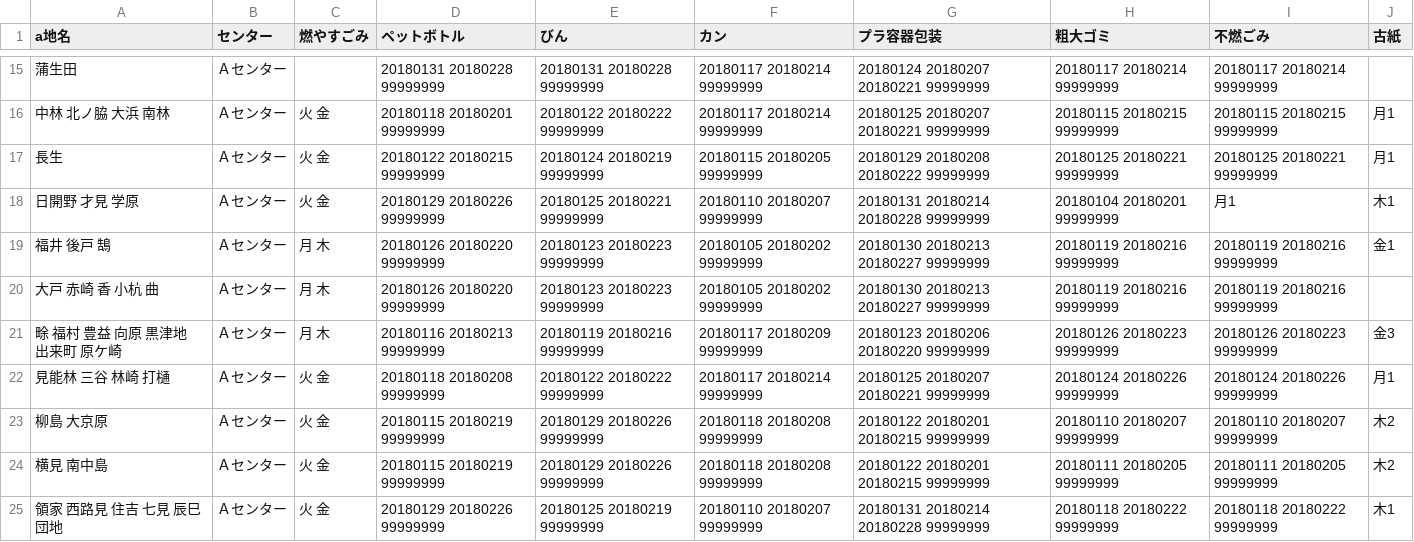
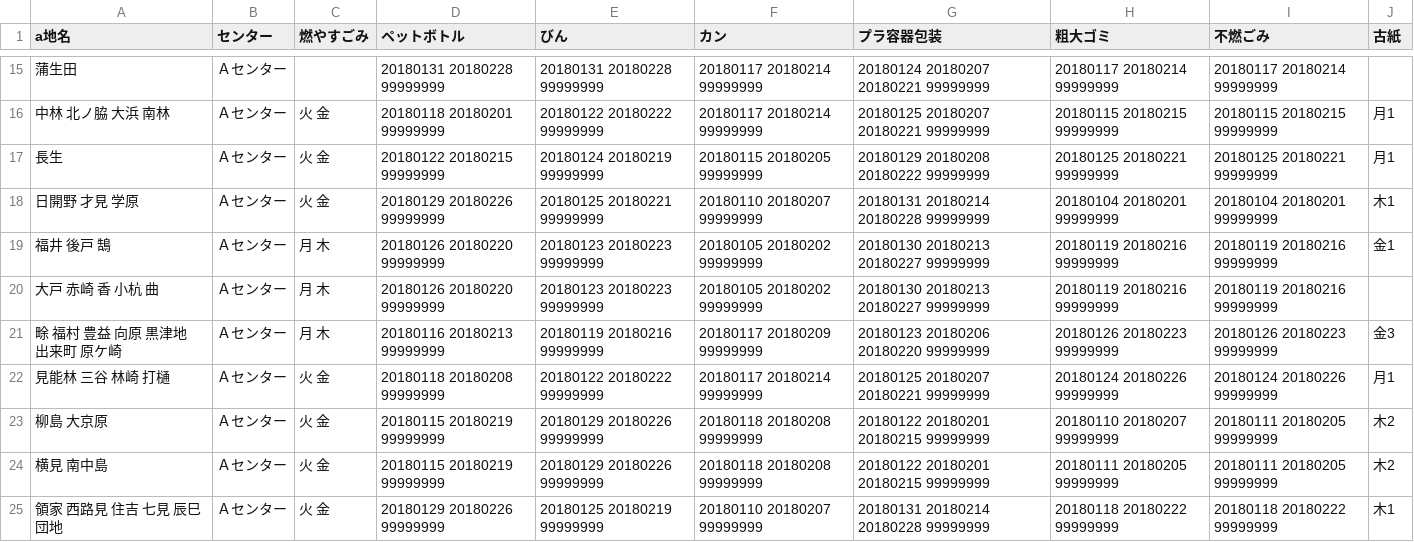
Before and after one commit to tokushima5374/ananshi, a CSV file: data/area_days.csv, drawn as a sheet; only a part is shown, gaps mark what is left out.

Commit message:
Update area_days.csv

```diff
--- a/data/area_days.csv
+++ b/data/area_days.csv
@@ -17,3 +17,3 @@ a地名,センター,燃やすごみ,ペットボトル,びん,カン,プラ容
 長生,Ａセンター,火 金,20180122 20180215 99999999,20180124 20180219 99999999,20180115 20180205 99999999,20180129 20180208 20180222 99999999,20180125 20180221 99999999,20180125 20180221 99999999,月1
-日開野 才見 学原,Ａセンター,火 金,20180129 20180226 99999999,20180125 20180221 99999999,20180110 20180207 99999999,20180131 20180214 20180228 99999999,20180104 20180201 99999999,月1,木1
+日開野 才見 学原,Ａセンター,火 金,20180129 20180226 99999999,20180125 20180221 99999999,20180110 20180207 99999999,20180131 20180214 20180228 99999999,20180104 20180201 99999999,20180104 20180201 99999999,木1
 福井 後戸 鵠,Ａセンター,月 木,20180126 20180220 99999999,20180123 20180223 99999999,20180105 20180202 99999999,20180130 20180213 20180227 99999999,20180119 20180216 99999999,20180119 20180216 99999999,金1
@@ -22,3 +22,3 @@ a地名,センター,燃やすごみ,ペットボトル,びん,カン,プラ容
 見能林 三谷 林崎 打樋,Ａセンター,火 金,20180118 20180208 99999999,20180122 20180222 99999999,20180117 20180214 99999999,20180125 20180207 20180221 99999999,20180124 20180226 99999999,20180124 20180226 99999999,月1
-柳島 大京原,Ａセンター,火 金,20180115 20180219 99999999,20180129 20180226 99999999,20180118 20180208 99999999,20180122 20180201 20180215 99999999,20180110 20180207 99999999,20180110 20180207 99999999,木2
+柳島 大京原,Ａセンター,火 金,20180115 20180219 99999999,20180129 20180226 99999999,20180118 20180208 99999999,20180122 20180201 20180215 99999999,20180110 20180207 99999999,20180111 20180205 99999999,木2
 横見 南中島,Ａセンター,火 金,20180115 20180219 99999999,20180129 20180226 99999999,20180118 20180208 99999999,20180122 20180201 20180215 99999999,20180111 20180205 99999999,20180111 20180205 99999999,木2
```
